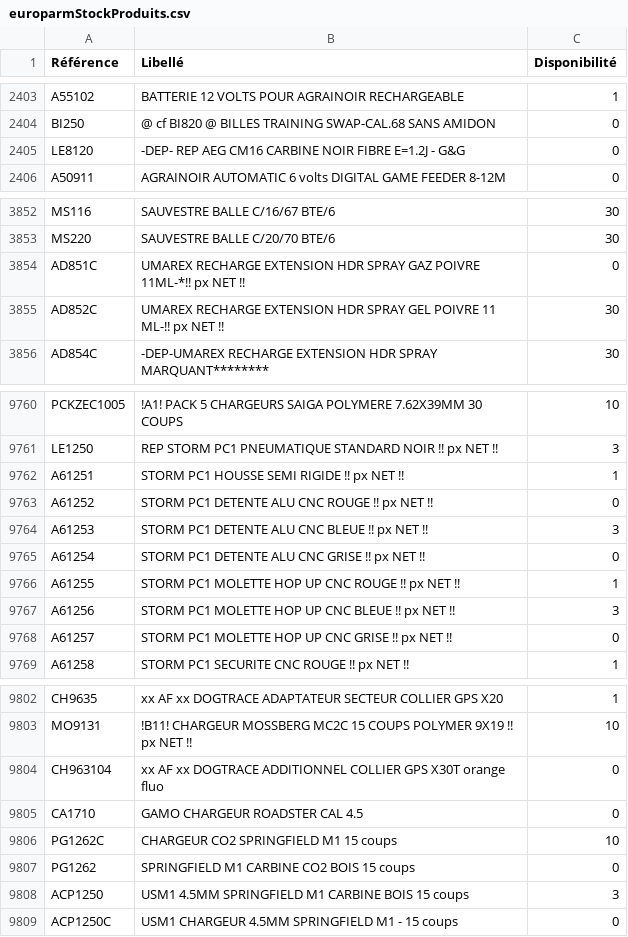
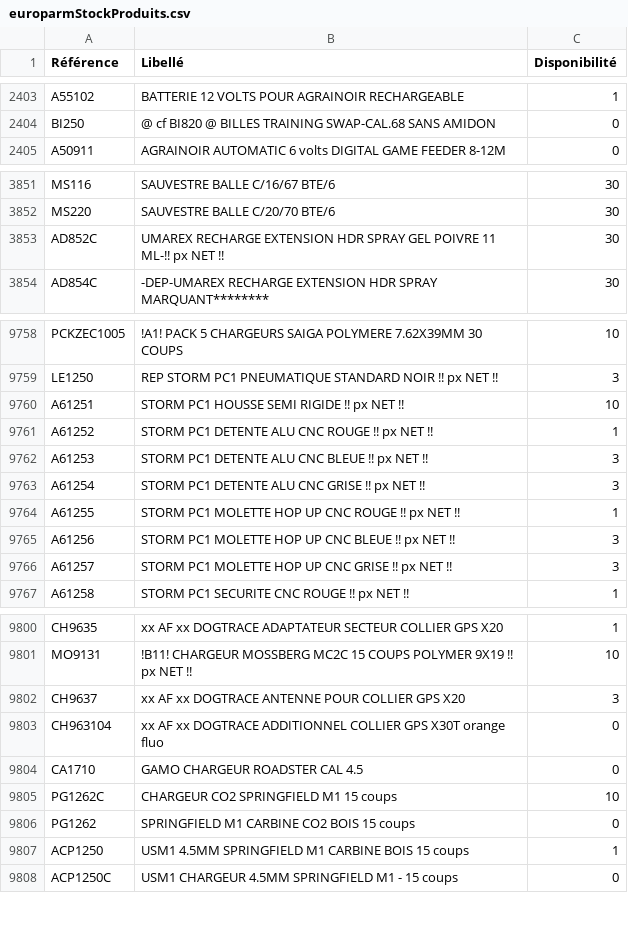
Before and after one commit to Jonathan-djimbi/arsenal-pro, a CSV file: suppliers/europarmStockProduits.csv, drawn as a sheet; only a part is shown, gaps mark what is left out; the diff covers the shown part only.

```diff
--- a/suppliers/europarmStockProduits.csv
+++ b/suppliers/europarmStockProduits.csv
@@ -2404,3 +2404,2 @@ A55102;"BATTERIE 12 VOLTS POUR AGRAINOIR RECHARGEABLE";1
 BI250;"@ cf BI820 @ BILLES TRAINING SWAP-CAL.68 SANS AMIDON ";0
-LE8120;"-DEP- REP AEG CM16 CARBINE NOIR FIBRE E=1.2J - G&G ";0
 A50911;"AGRAINOIR AUTOMATIC 6 volts DIGITAL GAME FEEDER 8-12M";0
@@ -3853,3 +3852,2 @@ MS116;"SAUVESTRE BALLE C/16/67 BTE/6";30
 MS220;"SAUVESTRE BALLE C/20/70 BTE/6";30
-AD851C;"UMAREX RECHARGE EXTENSION HDR SPRAY GAZ POIVRE 11ML-*!! px NET !!";0
 AD852C;"UMAREX RECHARGE EXTENSION HDR SPRAY GEL POIVRE 11 ML-!! px NET !!";30
@@ -9761,9 +9759,9 @@ PCKZEC1005;"!A1! PACK 5 CHARGEURS SAIGA POLYMERE 7.62X39MM 30 COUPS";10
 LE1250;"REP STORM PC1 PNEUMATIQUE STANDARD NOIR !! px NET !! ";3
-A61251;"STORM PC1 HOUSSE SEMI RIGIDE !! px NET !! ";1
-A61252;"STORM PC1 DETENTE ALU CNC ROUGE !! px NET !! ";0
+A61251;"STORM PC1 HOUSSE SEMI RIGIDE !! px NET !! ";10
+A61252;"STORM PC1 DETENTE ALU CNC ROUGE !! px NET !! ";1
 A61253;"STORM PC1 DETENTE ALU CNC BLEUE !! px NET !! ";3
-A61254;"STORM PC1 DETENTE ALU CNC GRISE !! px NET !! ";0
+A61254;"STORM PC1 DETENTE ALU CNC GRISE !! px NET !! ";3
 A61255;"STORM PC1 MOLETTE HOP UP CNC ROUGE !! px NET !! ";1
 A61256;"STORM PC1 MOLETTE HOP UP CNC BLEUE !! px NET !! ";3
-A61257;"STORM PC1 MOLETTE HOP UP CNC GRISE !! px NET !! ";0
+A61257;"STORM PC1 MOLETTE HOP UP CNC GRISE !! px NET !! ";3
 A61258;"STORM PC1 SECURITE CNC ROUGE !! px NET !! ";1
@@ -9803,2 +9801,3 @@ CH9635;"xx AF xx DOGTRACE ADAPTATEUR  SECTEUR COLLIER GPS X20";1
 MO9131;"!B11! CHARGEUR MOSSBERG MC2C 15 COUPS POLYMER 9X19  !! px NET !!";10
+CH9637;"xx AF xx DOGTRACE ANTENNE POUR COLLIER GPS X20";3
 CH963104;"xx AF xx DOGTRACE ADDITIONNEL COLLIER GPS X30T orange fluo";0
@@ -9807,3 +9806,3 @@ PG1262C;"CHARGEUR CO2 SPRINGFIELD M1 15 coups ";10
 PG1262;"SPRINGFIELD M1 CARBINE CO2 BOIS 15 coups ";0
-ACP1250;"USM1 4.5MM SPRINGFIELD M1 CARBINE BOIS 15 coups ";3
+ACP1250;"USM1 4.5MM SPRINGFIELD M1 CARBINE BOIS 15 coups ";1
 ACP1250C;"USM1 CHARGEUR 4.5MM SPRINGFIELD M1 - 15 coups ";0
```
Also changed, not shown: 108 edited cells elsewhere in this file, suppliers/simacStockProduits.csv, 4 other files.
